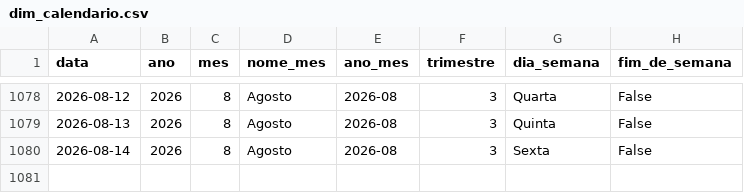
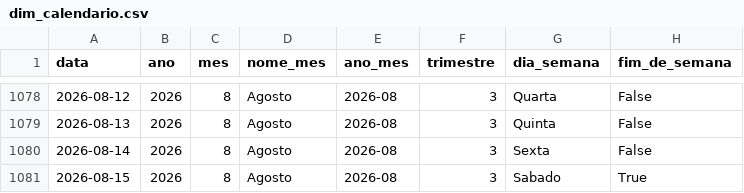
Before and after one commit to Bellmonte/port-gerador-dados, a CSV file: dados/comercial/dim_calendario.csv, drawn as a sheet; only a part is shown, gaps mark what is left out; the diff names each change by its address in the sheet, - before the commit and + after, or states it on an @@ line.

```diff
--- a/dados/comercial/dim_calendario.csv
+++ b/dados/comercial/dim_calendario.csv
+row 1081: 2026-08-15 | 2026 | 8 | Agosto | 2026-08 | 3 | Sabado | True
```
Also changed, not shown: 1 other file.
